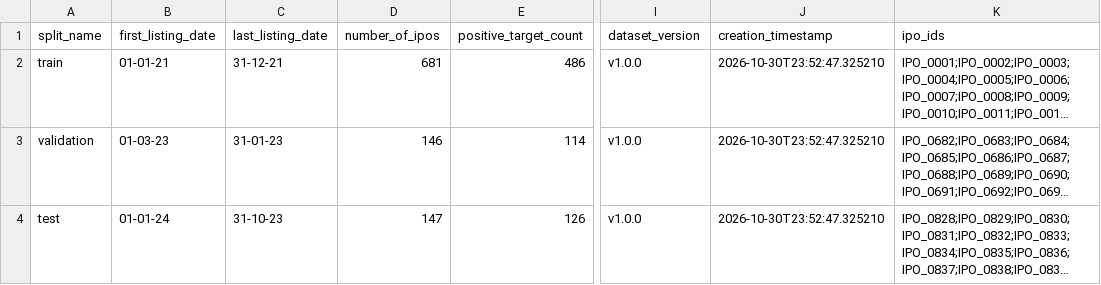
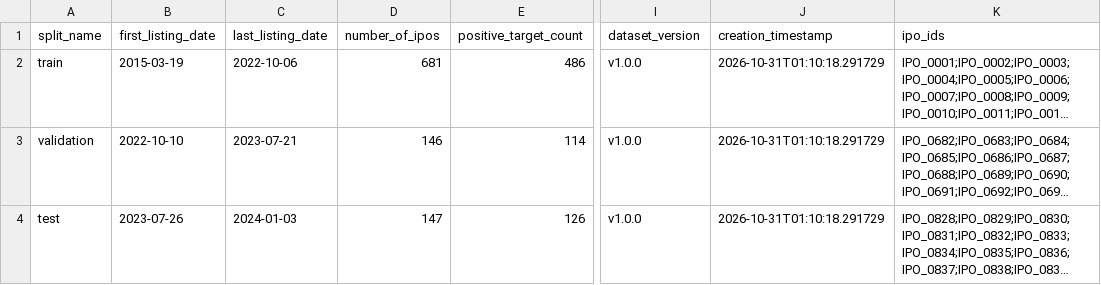
Before and after one commit to Srinidhi108/BullStreet, a CSV file: split_manifest.csv, drawn as a sheet; only a part is shown, gaps mark what is left out; long unchanged cells end in …; the diff names each change by its address in the sheet, - before the commit and + after, or states it on an @@ line.

```diff
--- a/split_manifest.csv
+++ b/split_manifest.csv
-B2 (first_listing_date): 01-01-21
+B2 (first_listing_date): 2015-03-19
-C2 (last_listing_date): 31-12-21
+C2 (last_listing_date): 2022-10-06
-J2:J4 (creation_timestamp): 2026-10-30T23:52:47.325210
+J2:J4 (creation_timestamp): 2026-10-31T01:10:18.291729
-B3 (first_listing_date): 01-03-23
+B3 (first_listing_date): 2022-10-10
-C3 (last_listing_date): 31-01-23
+C3 (last_listing_date): 2023-07-21
-B4 (first_listing_date): 01-01-24
+B4 (first_listing_date): 2023-07-26
-C4 (last_listing_date): 31-10-23
+C4 (last_listing_date): 2024-01-03
```
Also changed, not shown: data/processed/ipo_master_clean.csv, data/splits/test.csv, 21 other files.
